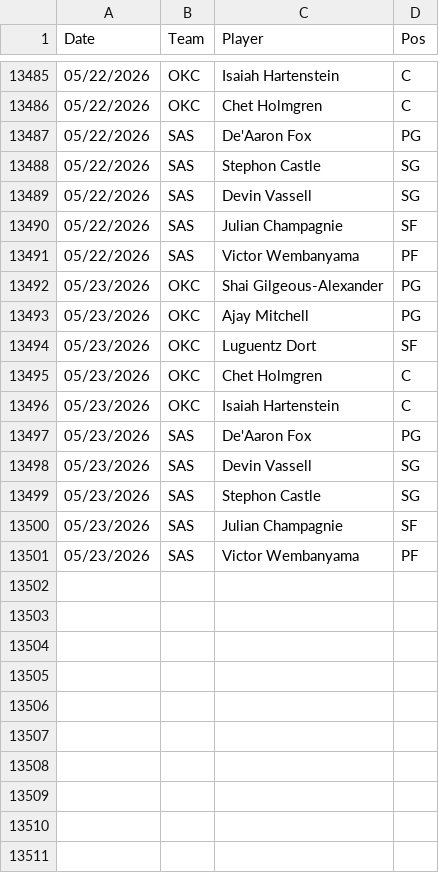
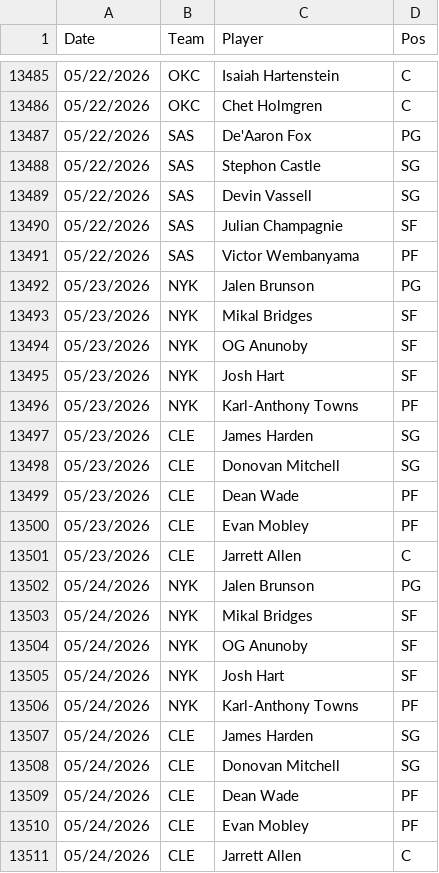
Before and after one commit to Relenes510/fantasy_basketball, a CSV file: tables/2025/daily_lineups.csv, drawn as a sheet; only a part is shown, gaps mark what is left out.

```diff
--- a/tables/2025/daily_lineups.csv
+++ b/tables/2025/daily_lineups.csv
@@ -13491,11 +13491,21 @@ Date,Team,Player,Pos
 05/22/2026,SAS,Victor Wembanyama,PF
-05/23/2026,OKC,Shai Gilgeous-Alexander,PG
-05/23/2026,OKC,Ajay Mitchell,PG
-05/23/2026,OKC,Luguentz Dort,SF
-05/23/2026,OKC,Chet Holmgren,C
-05/23/2026,OKC,Isaiah Hartenstein,C
-05/23/2026,SAS,De'Aaron Fox,PG
-05/23/2026,SAS,Devin Vassell,SG
-05/23/2026,SAS,Stephon Castle,SG
-05/23/2026,SAS,Julian Champagnie,SF
-05/23/2026,SAS,Victor Wembanyama,PF
+05/23/2026,NYK,Jalen Brunson,PG
+05/23/2026,NYK,Mikal Bridges,SF
+05/23/2026,NYK,OG Anunoby,SF
+05/23/2026,NYK,Josh Hart,SF
+05/23/2026,NYK,Karl-Anthony Towns,PF
+05/23/2026,CLE,James Harden,SG
+05/23/2026,CLE,Donovan Mitchell,SG
+05/23/2026,CLE,Dean Wade,PF
+05/23/2026,CLE,Evan Mobley,PF
+05/23/2026,CLE,Jarrett Allen,C
+05/24/2026,NYK,Jalen Brunson,PG
+05/24/2026,NYK,Mikal Bridges,SF
+05/24/2026,NYK,OG Anunoby,SF
+05/24/2026,NYK,Josh Hart,SF
+05/24/2026,NYK,Karl-Anthony Towns,PF
+05/24/2026,CLE,James Harden,SG
+05/24/2026,CLE,Donovan Mitchell,SG
+05/24/2026,CLE,Dean Wade,PF
+05/24/2026,CLE,Evan Mobley,PF
+05/24/2026,CLE,Jarrett Allen,C
```
Also changed, not shown: tables/2025/gmday_preds_PTS.csv, 11 other files.
